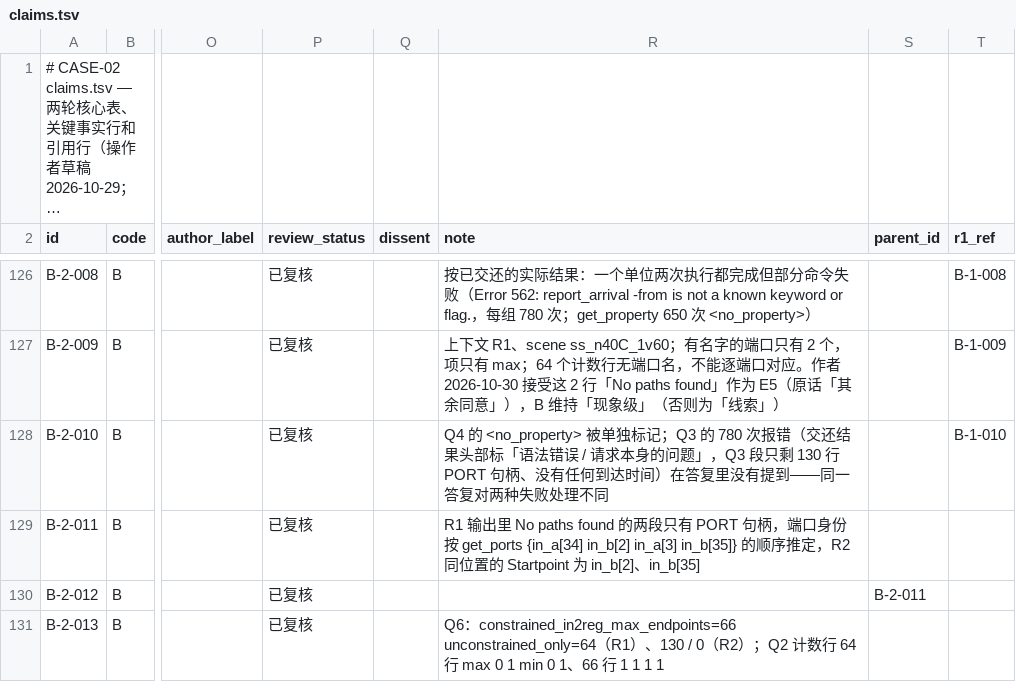
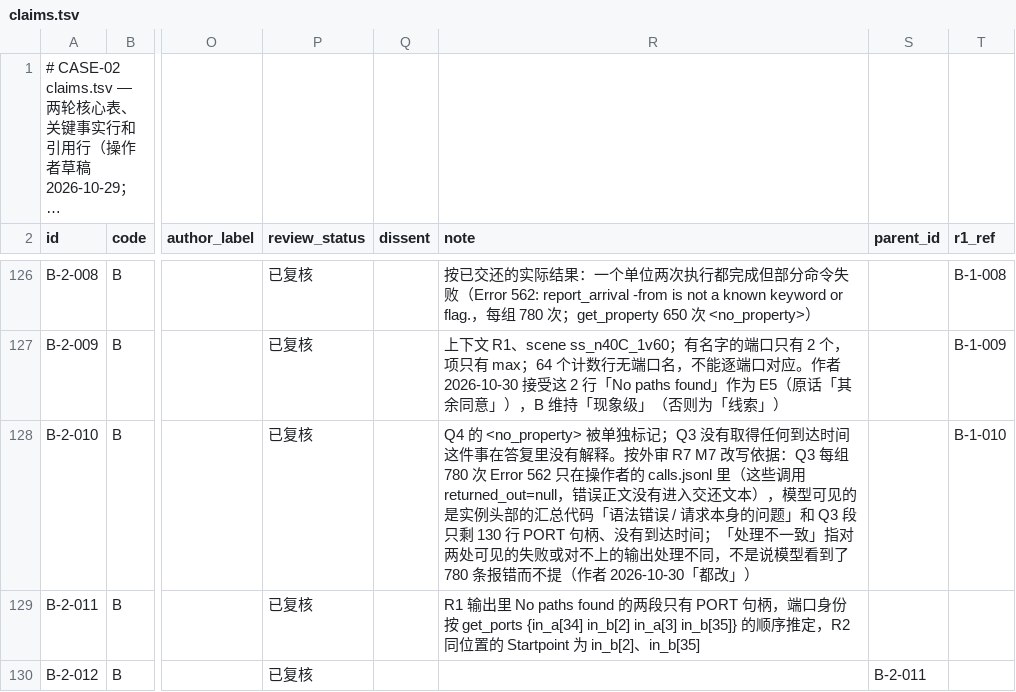
Before and after one commit to hyljjy/ai-silicon-lab, a TSV file: tasks/CASE-02/claims.tsv, drawn as a sheet; only a part is shown, gaps mark what is left out; the shorter side is filled out with more unchanged rows; long unchanged cells end in …; the diff names each change by its address in the sheet, - before the commit and + after, or states it on an @@ line.

Commit message:
CASE-02 after external review R7 (author: 都改), M7–M10 / S1–S5 parts that touch committed files: B round-2 F8 reasoning restated (the model saw the instance summary code and the missing arrival results, not the 780 error lines, which stayed in calls.jsonl); round2/instances.tsv — the five per-instance states of protocol 6.4 for the 31 executed instances plus A9; outputs/calls_meta.tsv — de-identified usage / wall-clock / turn fields of the nine diagnostic calls with each sealed source file's sha256; REPRODUCE_case02.md (offline checks, tool layer, round-2 query layer, scoring layer, model layer; clean-clone run explicitly not yet done) linked from REPRODUCE.md

```diff
--- a/tasks/CASE-02/claims.tsv
+++ b/tasks/CASE-02/claims.tsv
-R128 (note): …标记；Q3 的 780 次报错（交还结果头部标「语法错误 / 请求本身的问题」，Q3 段只剩 130 行 PORT 句柄、没有任何到达时间）在答复里没有提到——同一答复对两种失败处理不同
+R128 (note): …标记；Q3 没有取得任何到达时间这件事在答复里没有解释。按外审 R7 M7 改写依据：Q3 每组 780 次 Error 562 只在操作者的 calls.jsonl 里（这些调用 returned_out=null，错误正文没有进入交还文本），模型可见的是实例头部的汇总代码「语法错误 / 请求本身的问题」和 Q3 段只剩 130 行 PORT 句柄、没有到达时间；「处理不一致」指对两处可见的失败或对不上的输出处理不同，不是说模型看到了 780 条报错而不提（作者 2026-10-30「都改」）
```
Also changed, not shown: 4 other files.
